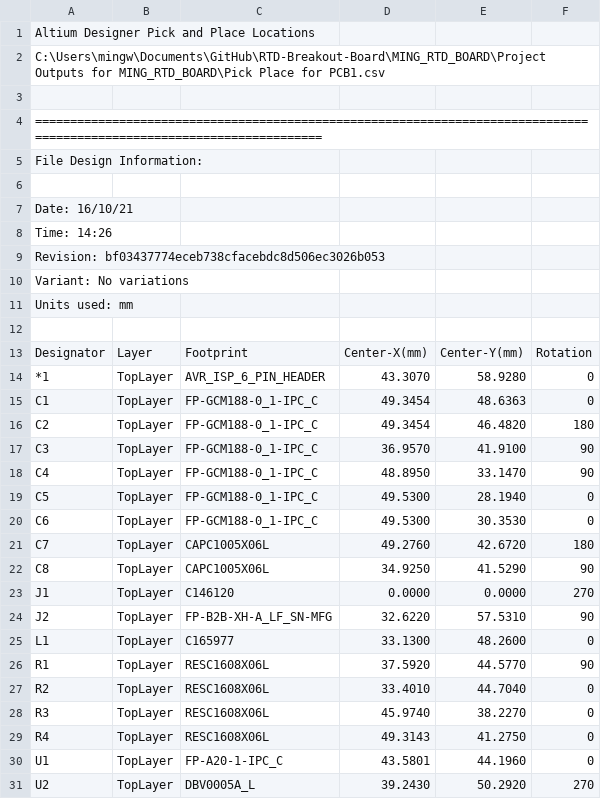
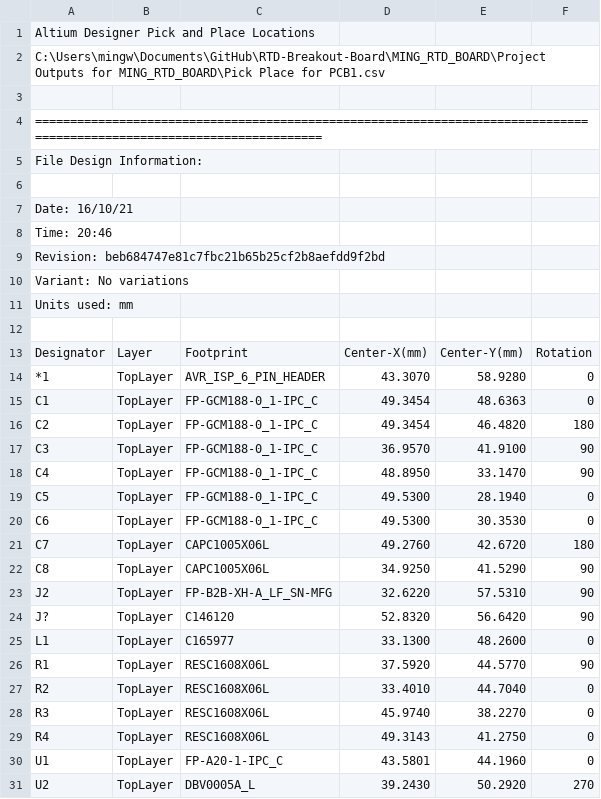
Before and after one commit to rocketproplab/RTD-Breakout-Board, a CSV file: MING_RTD_BOARD/Pick Place for PCB1.csv (was MING_RTD_BOARD/Project Outputs for MING_RTD_BOARD/Pick Place for PCB1.csv), drawn as a sheet; only a part is shown.

Commit message:
sent off board to be manufactured!!

```diff
--- a/MING_RTD_BOARD/Project Outputs for MING_RTD_BOARD/Pick Place for PCB1.csv
+++ b/MING_RTD_BOARD/Pick Place for PCB1.csv
@@ -7,4 +7,4 @@ File Design Information:
 Date:       16/10/21
-Time:       14:26
-Revision:   bf03437774eceb738cfacebdc8d506ec3026b053
+Time:       20:46
+Revision:   beb684747e81c7fbc21b65b25cf2b8aefdd9f2bd
 Variant:    No variations
@@ -22,4 +22,4 @@ Units used: mm
 "C8","TopLayer","CAPC1005X06L","34.9250","41.5290","90"
-"J1","TopLayer","C146120","0.0000","0.0000","270"
 "J2","TopLayer","FP-B2B-XH-A_LF_SN-MFG","32.6220","57.5310","90"
+"J?","TopLayer","C146120","52.8320","56.6420","90"
 "L1","TopLayer","C165977","33.1300","48.2600","0"
```
Also changed, not shown: 46 other files.
